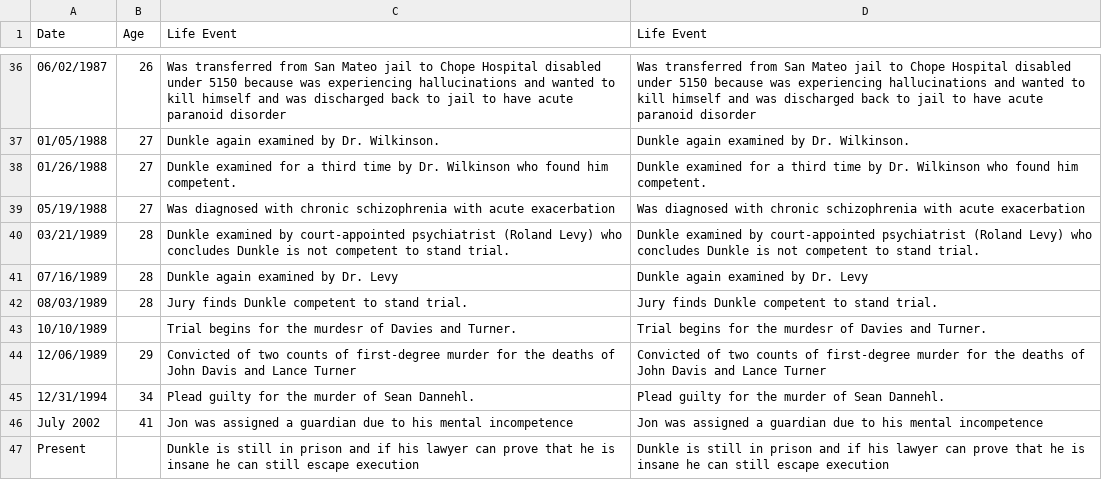
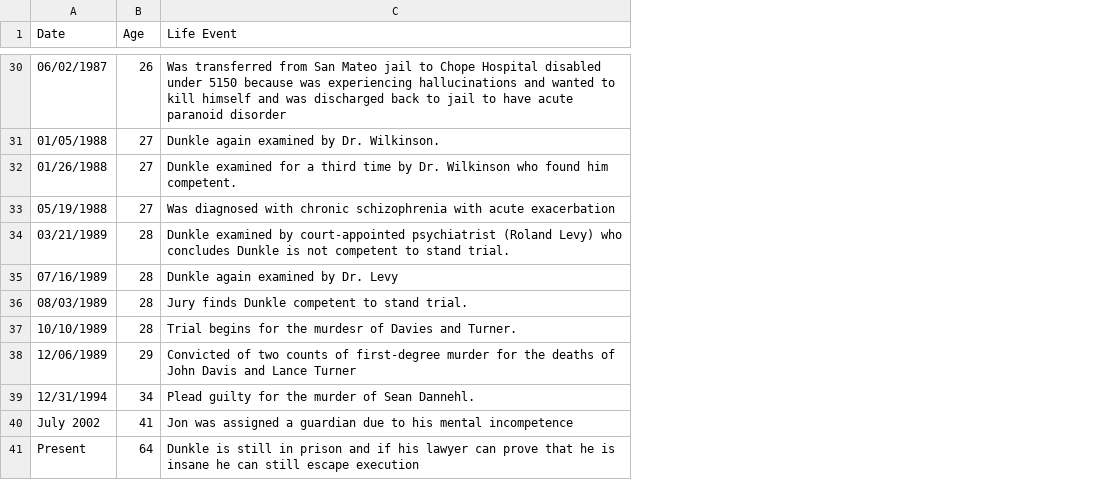
Before and after one commit to ajithksenthil/CrimeArchetypes, a CSV file: mnt/data/csv/Type1_dunkle_jon.csv, drawn as a sheet; only a part is shown, gaps mark what is left out; removed rows and columns are numbered as before the commit, all else as after; the diff covers the shown part only; the diff names each change by its address in the sheet, - before the commit and + after, or states it on an @@ line.

Commit message:
CLEANED_Type1_dunkle_jon.csv

```diff
--- a/mnt/data/csv/Type1_dunkle_jon.csv
+++ b/mnt/data/csv/Type1_dunkle_jon.csv
-column D (Life Event), rows 36-47: Was transferred from San Mateo jail to Chope Hospital disabled under 5150 because was experiencing hallucinations and wanted to kill himself and was discharged back to jail to have acute paranoid disorder | Dunkle again examined by Dr. Wilkinson. | Dunkle examined for a third time by Dr. Wilkinson who found him competent. | Was diagnosed with chronic schizophrenia with acute exacerbation | Dunkle examined by court-appointed psychiatrist (Roland Levy) who concludes Dunkle is not competent to stand trial. | Dunkle again examined by Dr. Levy | Jury finds Dunkle competent to stand trial. | Trial begins for the murdesr of Davies and Turner. | Convicted of two counts of first-degree murder for the deaths of John Davis and Lance Turner | Plead guilty for the murder of Sean Dannehl. | Jon was assigned a guardian due to his mental incompetence | Dunkle is still in prison and if his lawyer can prove that he is insane he can still escape execution
-B37 (Age): (empty)
+B37 (Age): 28
-B41 (Age): (empty)
+B41 (Age): 64
```
Also changed, not shown: 6 removed rows and 10 edited cells elsewhere in this file.
